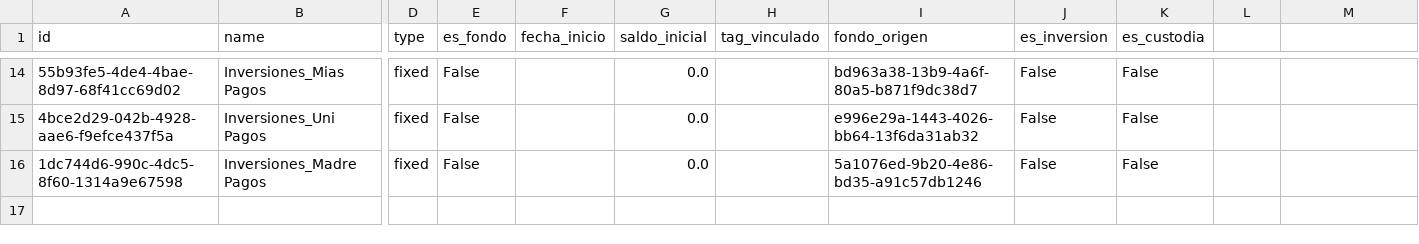
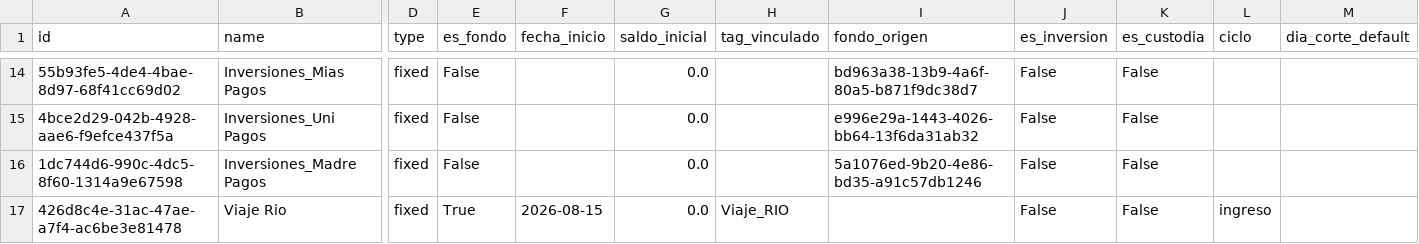
Before and after one commit to Sebas04A/ContabilidadPersonal, a CSV file: data/sistema/interpolaciones/grupos.csv, drawn as a sheet; only a part is shown, gaps mark what is left out; rows hold the shown columns only; the diff names each change by its address in the sheet, - before the commit and + after, or states it on an @@ line.

```diff
--- a/data/sistema/interpolaciones/grupos.csv
+++ b/data/sistema/interpolaciones/grupos.csv
-L1: (empty)
+L1: ciclo
-M1: (empty)
+M1: dia_corte_default
+row 17: 426d8c4e-31ac-47ae-a7f4-ac6be3e81478 | Viaje Rio | fixed | True | 2026-08-15 | 0.0 | Viaje_RIO |  | False | False | ingreso
```
Also changed, not shown: data/sistema/etiquetado/etiquetas.csv, data/sistema/interpolaciones/pagos.csv, 8 other files.
